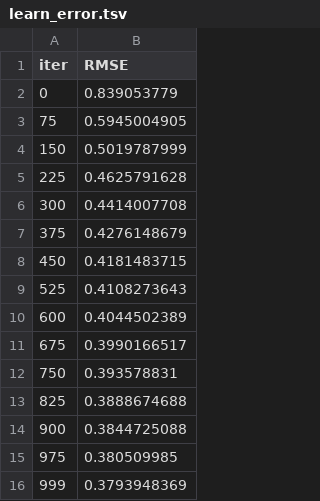
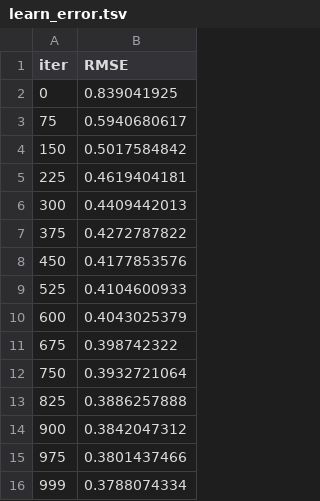
Before and after one commit to Sugarkhuu/airPollutionMongolia, a TSV file: catboost_info/learn_error.tsv, drawn as a sheet.

```diff
--- a/catboost_info/learn_error.tsv
+++ b/catboost_info/learn_error.tsv
@@ -1,16 +1,16 @@
 iter	RMSE
-0	0.839053779
-75	0.5945004905
-150	0.5019787999
-225	0.4625791628
-300	0.4414007708
-375	0.4276148679
-450	0.4181483715
-525	0.4108273643
-600	0.4044502389
-675	0.3990166517
-750	0.393578831
-825	0.3888674688
-900	0.3844725088
-975	0.380509985
-999	0.3793948369
+0	0.839041925
+75	0.5940680617
+150	0.5017584842
+225	0.4619404181
+300	0.4409442013
+375	0.4272787822
+450	0.4177853576
+525	0.4104600933
+600	0.4043025379
+675	0.398742322
+750	0.3932721064
+825	0.3886257888
+900	0.3842047312
+975	0.3801437466
+999	0.3788074334
```
Also changed, not shown: catboost_info/time_left.tsv, 4 other files.
